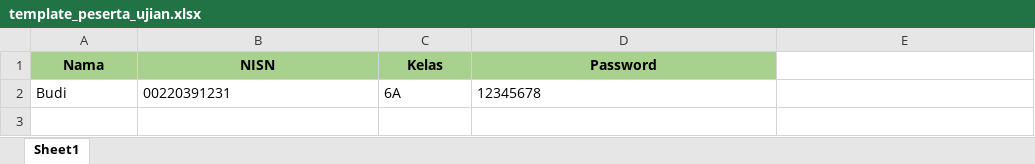
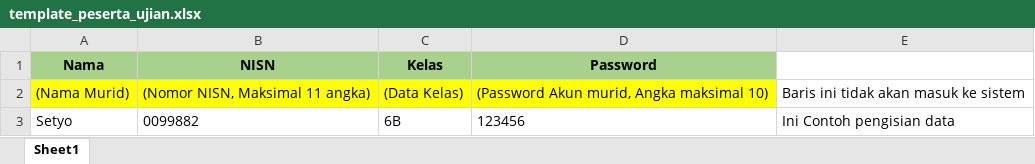
Before and after one commit to dimasadityaw/kajak_web, an Excel workbook: public/docs/template_peserta_ujian.xlsx, sheet Sheet1, drawn as a sheet; values as stored, in another font and other column widths than the file's, no borders; removed rows and columns are numbered as before the commit, all else as after; the diff names each change by its address in the sheet, - before the commit and + after, or states it on an @@ line.

```diff
--- a/public/docs/template_peserta_ujian.xlsx (sheet Sheet1)
+++ b/public/docs/template_peserta_ujian.xlsx (sheet Sheet1)
-row 2: Budi | 00220391231 | 6A | 12345678
+row 2: (Nama Murid) | (Nomor NISN, Maksimal 11 angka) | (Data Kelas) | (Password Akun murid, Angka maksimal 10) | Baris ini tidak akan masuk ke sistem
+row 3: Setyo | 0099882 | 6B | 123456 | Ini Contoh pengisian data
```
Also changed, not shown: public/docs/template_soal_ujian.xlsx, 16 other files.
